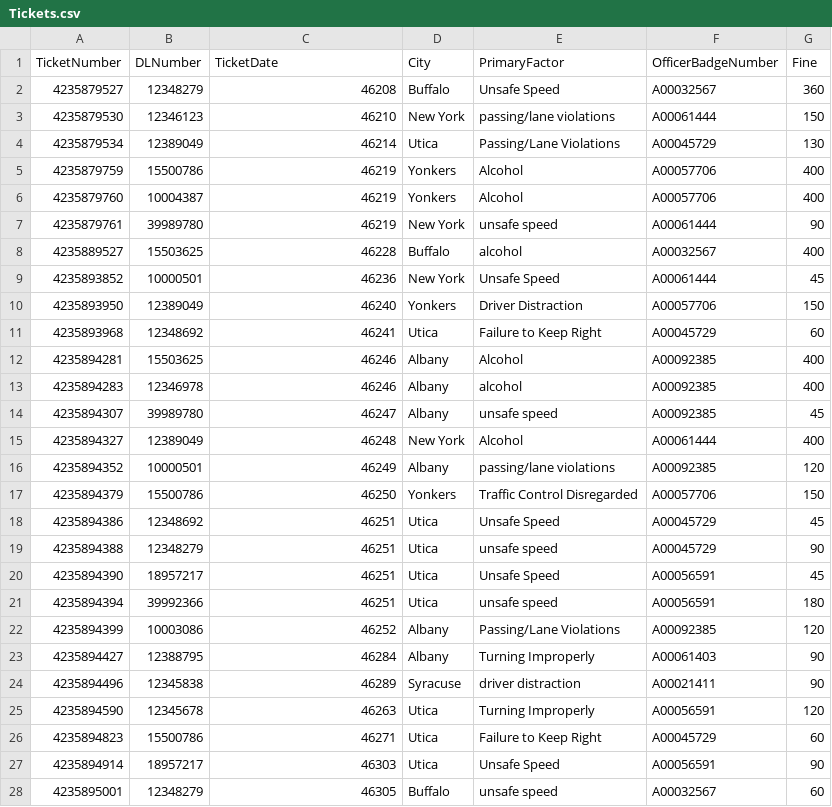
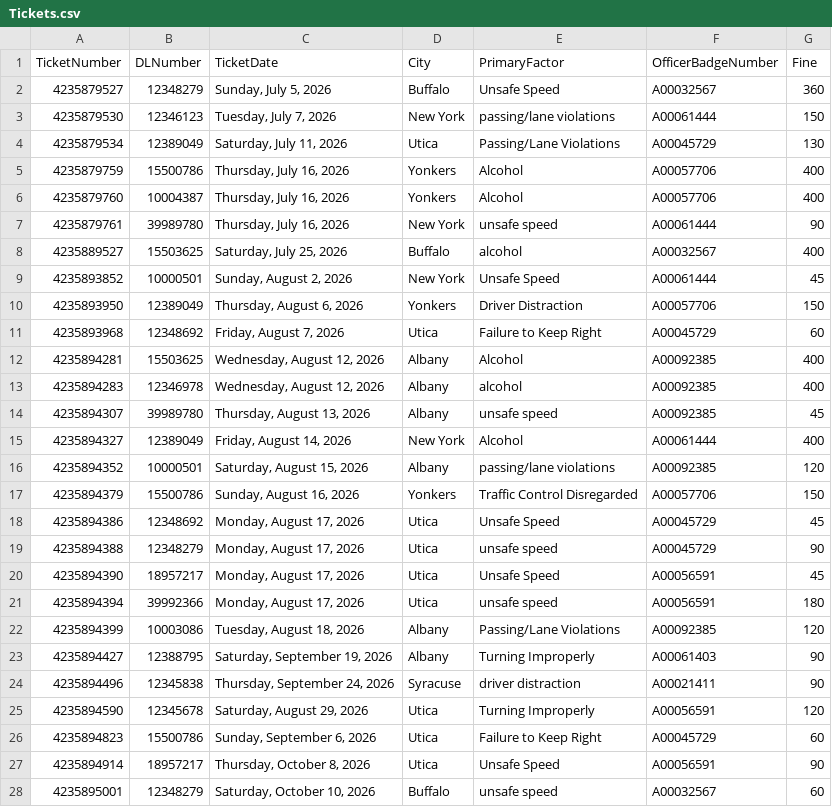
Before and after one commit to SueMcMetzger/MIS_Data, a CSV file: Tickets.csv, drawn as a sheet; only a part is shown; the diff covers the shown part only.

Commit message:
Add files via upload

```diff
--- a/Tickets.csv
+++ b/Tickets.csv
@@ -1,28 +1,28 @@
 TicketNumber,DLNumber,TicketDate,City,PrimaryFactor,OfficerBadgeNumber,Fine
-4235879527,12348279,46208,Buffalo,Unsafe Speed,A00032567,360
-4235879530,12346123,46210,New York,passing/lane violations,A00061444,150
-4235879534,12389049,46214,Utica,Passing/Lane Violations,A00045729,130
-4235879759,15500786,46219,Yonkers,Alcohol,A00057706,400
-4235879760,10004387,46219,Yonkers,Alcohol,A00057706,400
-4235879761,39989780,46219,New York,unsafe speed,A00061444,90
-4235889527,15503625,46228,Buffalo,alcohol,A00032567,400
-4235893852,10000501,46236,New York,Unsafe Speed,A00061444,45
-4235893950,12389049,46240,Yonkers,Driver Distraction,A00057706,150
-4235893968,12348692,46241,Utica,Failure to Keep Right,A00045729,60
-4235894281,15503625,46246,Albany,Alcohol,A00092385,400
-4235894283,12346978,46246,Albany,alcohol,A00092385,400
-4235894307,39989780,46247,Albany,unsafe speed,A00092385,45
-4235894327,12389049,46248,New York,Alcohol,A00061444,400
-4235894352,10000501,46249,Albany,passing/lane violations,A00092385,120
-4235894379,15500786,46250,Yonkers,Traffic Control Disregarded,A00057706,150
-4235894386,12348692,46251,Utica,Unsafe Speed,A00045729,45
-4235894388,12348279,46251,Utica,unsafe speed,A00045729,90
-4235894390,18957217,46251,Utica,Unsafe Speed,A00056591,45
-4235894394,39992366,46251,Utica,unsafe speed,A00056591,180
-4235894399,10003086,46252,Albany,Passing/Lane Violations,A00092385,120
-4235894427,12388795,46284,Albany,Turning Improperly,A00061403,90
-4235894496,12345838,46289,Syracuse,driver distraction,A00021411,90
-4235894590,12345678,46263,Utica,Turning Improperly,A00056591,120
-4235894823,15500786,46271,Utica,Failure to Keep Right,A00045729,60
-4235894914,18957217,46303,Utica,Unsafe Speed,A00056591,90
-4235895001,12348279,46305,Buffalo,unsafe speed,A00032567,60
+4235879527,12348279,"Sunday, July 5, 2026",Buffalo,Unsafe Speed,A00032567,360
+4235879530,12346123,"Tuesday, July 7, 2026",New York,passing/lane violations,A00061444,150
+4235879534,12389049,"Saturday, July 11, 2026",Utica,Passing/Lane Violations,A00045729,130
+4235879759,15500786,"Thursday, July 16, 2026",Yonkers,Alcohol,A00057706,400
+4235879760,10004387,"Thursday, July 16, 2026",Yonkers,Alcohol,A00057706,400
+4235879761,39989780,"Thursday, July 16, 2026",New York,unsafe speed,A00061444,90
+4235889527,15503625,"Saturday, July 25, 2026",Buffalo,alcohol,A00032567,400
+4235893852,10000501,"Sunday, August 2, 2026",New York,Unsafe Speed,A00061444,45
+4235893950,12389049,"Thursday, August 6, 2026",Yonkers,Driver Distraction,A00057706,150
+4235893968,12348692,"Friday, August 7, 2026",Utica,Failure to Keep Right,A00045729,60
+4235894281,15503625,"Wednesday, August 12, 2026",Albany,Alcohol,A00092385,400
+4235894283,12346978,"Wednesday, August 12, 2026",Albany,alcohol,A00092385,400
+4235894307,39989780,"Thursday, August 13, 2026",Albany,unsafe speed,A00092385,45
+4235894327,12389049,"Friday, August 14, 2026",New York,Alcohol,A00061444,400
+4235894352,10000501,"Saturday, August 15, 2026",Albany,passing/lane violations,A00092385,120
+4235894379,15500786,"Sunday, August 16, 2026",Yonkers,Traffic Control Disregarded,A00057706,150
+4235894386,12348692,"Monday, August 17, 2026",Utica,Unsafe Speed,A00045729,45
+4235894388,12348279,"Monday, August 17, 2026",Utica,unsafe speed,A00045729,90
+4235894390,18957217,"Monday, August 17, 2026",Utica,Unsafe Speed,A00056591,45
+4235894394,39992366,"Monday, August 17, 2026",Utica,unsafe speed,A00056591,180
+4235894399,10003086,"Tuesday, August 18, 2026",Albany,Passing/Lane Violations,A00092385,120
+4235894427,12388795,"Saturday, September 19, 2026",Albany,Turning Improperly,A00061403,90
+4235894496,12345838,"Thursday, September 24, 2026",Syracuse,driver distraction,A00021411,90
+4235894590,12345678,"Saturday, August 29, 2026",Utica,Turning Improperly,A00056591,120
+4235894823,15500786,"Sunday, September 6, 2026",Utica,Failure to Keep Right,A00045729,60
+4235894914,18957217,"Thursday, October 8, 2026",Utica,Unsafe Speed,A00056591,90
+4235895001,12348279,"Saturday, October 10, 2026",Buffalo,unsafe speed,A00032567,60
```
Also changed, not shown: 11 edited cells elsewhere in this file.
